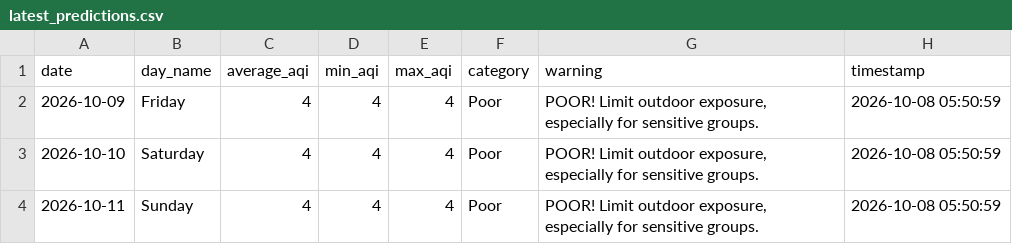
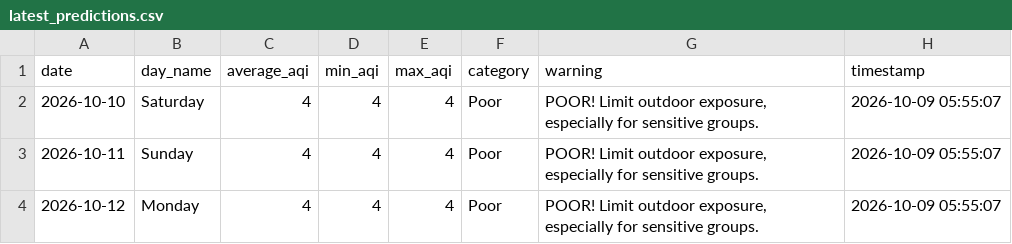
Before and after one commit to saqibahmadsiddiqui/aqi-forecasting-system, a CSV file: data/processed/latest_predictions.csv, drawn as a sheet.

```diff
--- a/data/processed/latest_predictions.csv
+++ b/data/processed/latest_predictions.csv
@@ -1,4 +1,4 @@
 date,day_name,average_aqi,min_aqi,max_aqi,category,warning,timestamp
-2026-10-09,Friday,4,4,4,Poor,"POOR! Limit outdoor exposure, especially for sensitive groups.",2026-10-08 05:50:59
-2026-10-10,Saturday,4,4,4,Poor,"POOR! Limit outdoor exposure, especially for sensitive groups.",2026-10-08 05:50:59
-2026-10-11,Sunday,4,4,4,Poor,"POOR! Limit outdoor exposure, especially for sensitive groups.",2026-10-08 05:50:59
+2026-10-10,Saturday,4,4,4,Poor,"POOR! Limit outdoor exposure, especially for sensitive groups.",2026-10-09 05:55:07
+2026-10-11,Sunday,4,4,4,Poor,"POOR! Limit outdoor exposure, especially for sensitive groups.",2026-10-09 05:55:07
+2026-10-12,Monday,4,4,4,Poor,"POOR! Limit outdoor exposure, especially for sensitive groups.",2026-10-09 05:55:07
```
Also changed, not shown: data/processed/model_comparison.csv.
